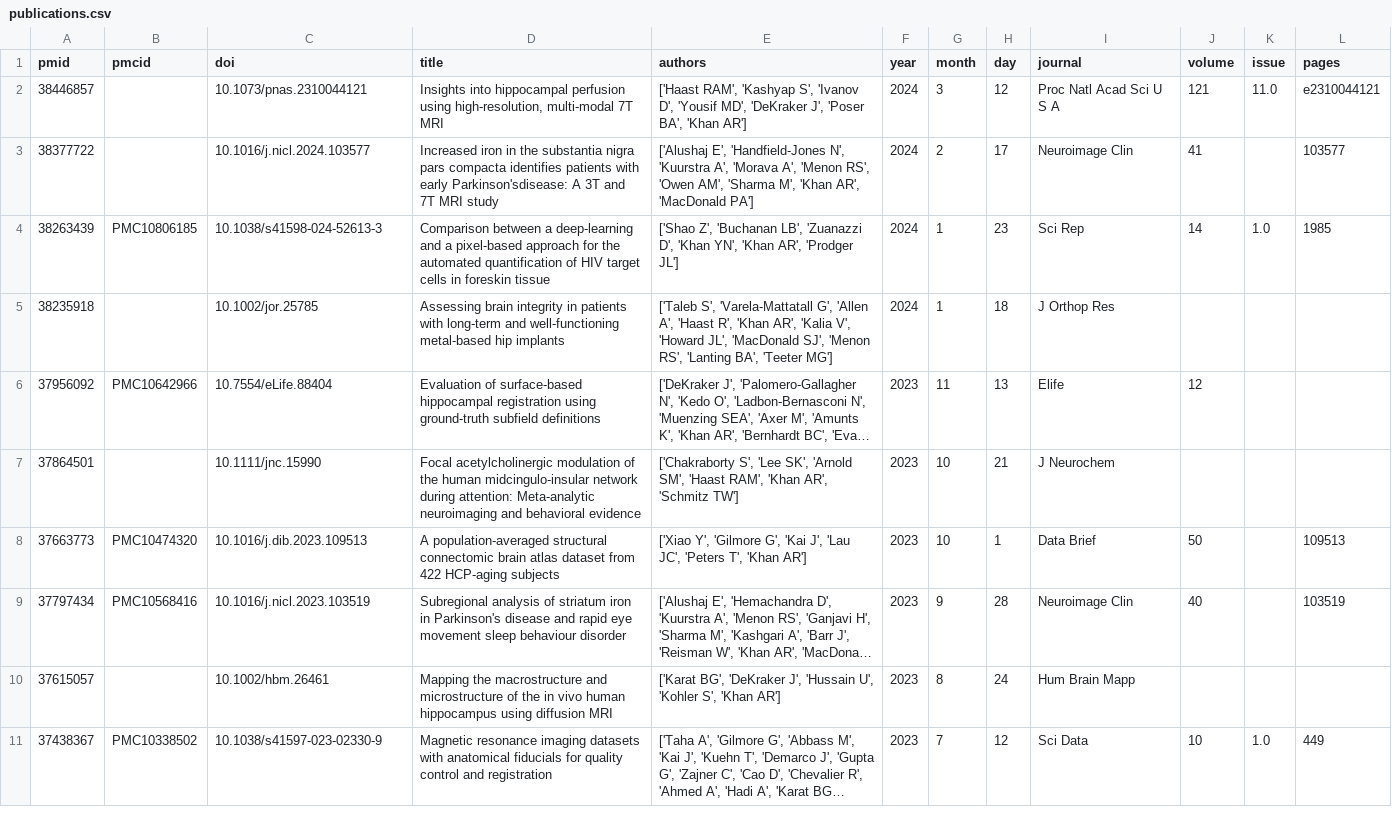
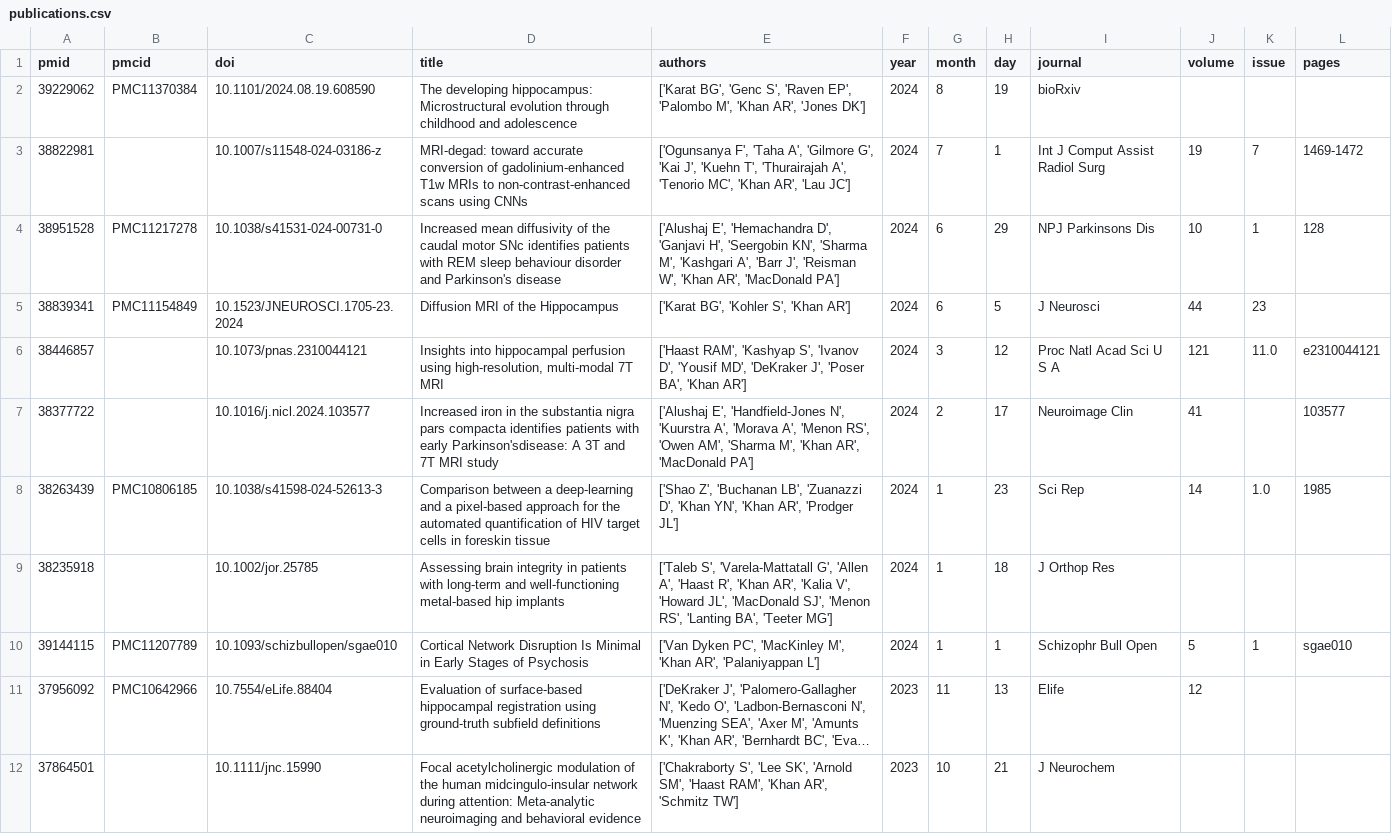
Before and after one commit to khanlab/khanlab.github.io, a CSV file: _data/publications/publications.csv, drawn as a sheet; only a part is shown; the shorter side is filled out with more unchanged rows; long unchanged cells end in …; the diff names each change by its address in the sheet, - before the commit and + after, or states it on an @@ line.

```diff
--- a/_data/publications/publications.csv
+++ b/_data/publications/publications.csv
+row 2: 39229062 | PMC11370384 | 10.1101/2024.08.19.608590 | The developing hippocampus: Microstructural evolution through childhood and adolescence | ['Karat BG', 'Genc S', 'Raven EP', 'Palombo M', 'Khan AR', 'Jones DK'] | 2024 | 8 | 19 | bioRxiv
+row 3: 38822981 |  | 10.1007/s11548-024-03186-z | MRI-degad: toward accurate conversion of gadolinium-enhanced T1w MRIs to non-contrast-enhanced scans using CNNs | ['Ogunsanya F', 'Taha A', 'Gilmore G', 'Kai J', 'Kuehn T', 'Thurairajah A', 'Tenorio MC', 'Khan AR', 'Lau JC'] | 2024 | 7 | 1 | Int J Comput Assist Radiol Surg | 19 | 7 | 1469-1472
+row 4: 38951528 | PMC11217278 | 10.1038/s41531-024-00731-0 | Increased mean diffusivity of the caudal motor SNc identifies patients with REM sleep behaviour disorder and Parkinson's disease | ['Alushaj E', 'Hemachandra D', 'Ganjavi H', 'Seergobin KN', 'Sharma M', 'Kashgari A', 'Barr J', 'Reisman W', 'Khan AR', 'MacDonald PA'] | 2024 | 6 | 29 | NPJ Parkinsons Dis | 10 | 1 | 128
+row 5: 38839341 | PMC11154849 | 10.1523/JNEUROSCI.1705-23.2024 | Diffusion MRI of the Hippocampus | ['Karat BG', 'Kohler S', 'Khan AR'] | 2024 | 6 | 5 | J Neurosci | 44 | 23
+row 10: 39144115 | PMC11207789 | 10.1093/schizbullopen/sgae010 | Cortical Network Disruption Is Minimal in Early Stages of Psychosis | ['Van Dyken PC', 'MacKinley M', 'Khan AR', 'Palaniyappan L'] | 2024 | 1 | 1 | Schizophr Bull Open | 5 | 1 | sgae010
```
Also changed, not shown: 1 other file.
